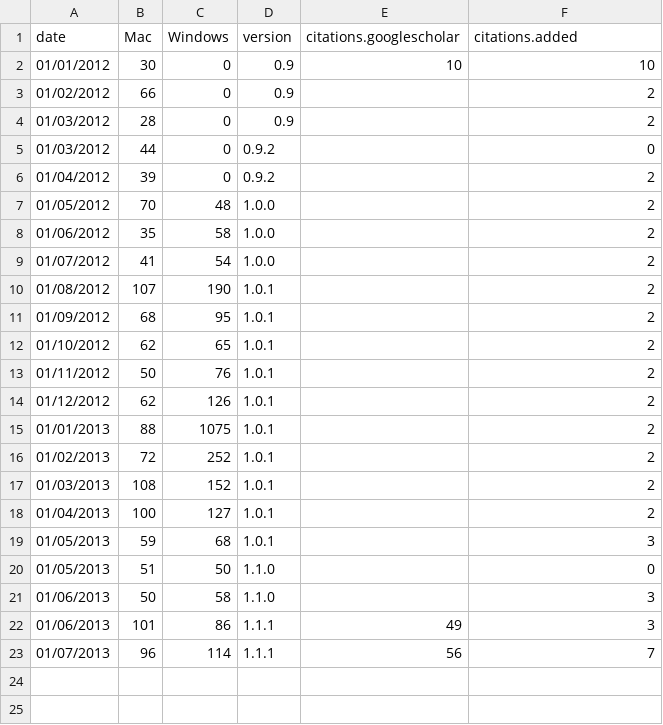
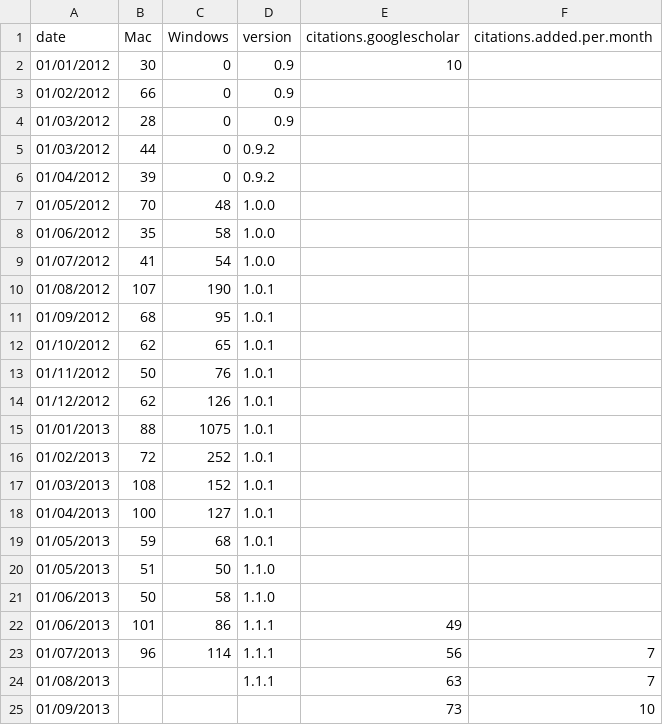
Before and after one commit to brettc/partitionfinder, a CSV file: docs/downloadstats.csv, drawn as a sheet.

Commit message:
update download stats

```diff
--- a/docs/downloadstats.csv
+++ b/docs/downloadstats.csv
@@ -1,23 +1,25 @@
-date,Mac,Windows,version,citations.googlescholar,citations.added
-01/01/2012,30,0,0.9,10,10
-01/02/2012,66,0,0.9,,2
-01/03/2012,28,0,0.9,,2
-01/03/2012,44,0,0.9.2,,0
-01/04/2012,39,0,0.9.2,,2
-01/05/2012,70,48,1.0.0,,2
-01/06/2012,35,58,1.0.0,,2
-01/07/2012,41,54,1.0.0,,2
-01/08/2012,107,190,1.0.1,,2
-01/09/2012,68,95,1.0.1,,2
-01/10/2012,62,65,1.0.1,,2
-01/11/2012,50,76,1.0.1,,2
-01/12/2012,62,126,1.0.1,,2
-01/01/2013,88,1075,1.0.1,,2
-01/02/2013,72,252,1.0.1,,2
-01/03/2013,108,152,1.0.1,,2
-01/04/2013,100,127,1.0.1,,2
-01/05/2013,59,68,1.0.1,,3
-01/05/2013,51,50,1.1.0,,0
-01/06/2013,50,58,1.1.0,,3
-01/06/2013,101,86,1.1.1,49,3
+date,Mac,Windows,version,citations.googlescholar,citations.added.per.month
+01/01/2012,30,0,0.9,10,
+01/02/2012,66,0,0.9,,
+01/03/2012,28,0,0.9,,
+01/03/2012,44,0,0.9.2,,
+01/04/2012,39,0,0.9.2,,
+01/05/2012,70,48,1.0.0,,
+01/06/2012,35,58,1.0.0,,
+01/07/2012,41,54,1.0.0,,
+01/08/2012,107,190,1.0.1,,
+01/09/2012,68,95,1.0.1,,
+01/10/2012,62,65,1.0.1,,
+01/11/2012,50,76,1.0.1,,
+01/12/2012,62,126,1.0.1,,
+01/01/2013,88,1075,1.0.1,,
+01/02/2013,72,252,1.0.1,,
+01/03/2013,108,152,1.0.1,,
+01/04/2013,100,127,1.0.1,,
+01/05/2013,59,68,1.0.1,,
+01/05/2013,51,50,1.1.0,,
+01/06/2013,50,58,1.1.0,,
+01/06/2013,101,86,1.1.1,49,
 01/07/2013,96,114,1.1.1,56,7
+01/08/2013,,,1.1.1,63,7
+01/09/2013,,,,73,10
```
